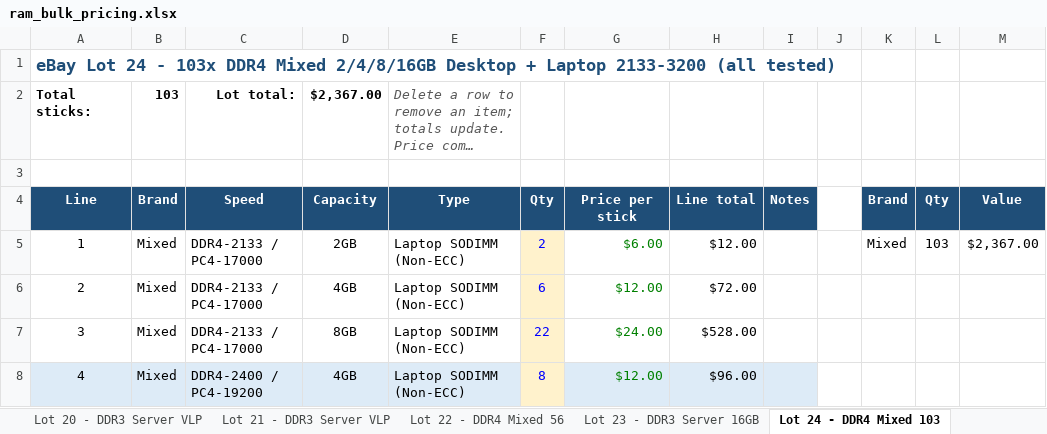
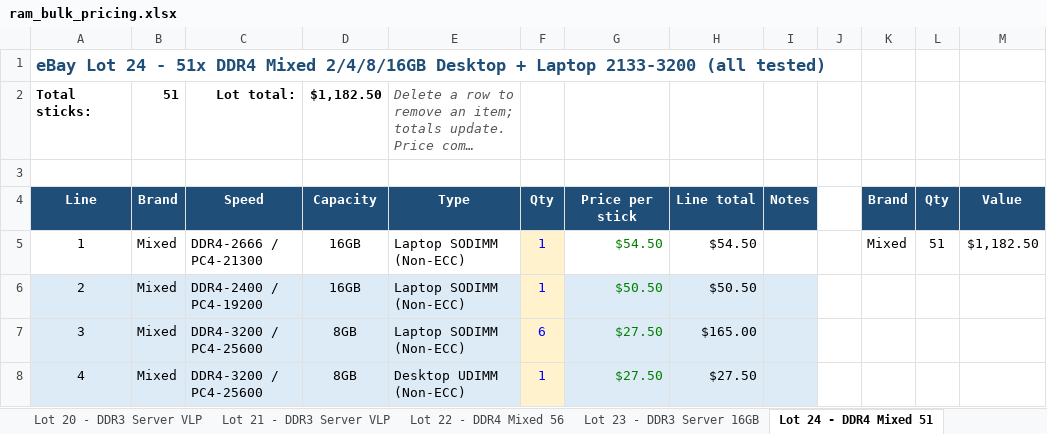
Before and after one commit to bgallaher-lgtm/Claude, an Excel workbook: ram_bulk_pricing.xlsx, sheet Lot 24 - DDR4 Mixed 51, drawn as a sheet; only a part is shown; long unchanged cells end in …; values as stored, in another font and other column widths than the file's, no borders; the diff covers the shown part only; the diff names each change by its address in the sheet, - before the commit and + after, or states it on an @@ line.

```diff
--- a/ram_bulk_pricing.xlsx (sheet Lot 24 - DDR4 Mixed 51)
+++ b/ram_bulk_pricing.xlsx (sheet Lot 24 - DDR4 Mixed 51)
-sheet tab: Lot 24 - DDR4 Mixed 103
+sheet tab: Lot 24 - DDR4 Mixed 51
-A1: …24 - 103x DDR4 Mixed…
+A1: …24 - 51x DDR4 Mixed…
-B2: 103
+B2: 51
-D2: $2,367.00
+D2: $1,182.50
-C5: DDR4-2133 / PC4-17000
+C5: DDR4-2666 / PC4-21300
-D5: 2GB
+D5: 16GB
-F5: 2
+F5: 1
-G5: $6.00
+G5: $54.50
-H5: $12.00
+H5: $54.50
-L5: 103
+L5: 51
-M5: $2,367.00
+M5: $1,182.50
-A6:E7 fill: none
+A6:E7 fill: #DDEBF7
-C6: DDR4-2133 / PC4-17000
+C6: DDR4-2400 / PC4-19200
-D6: 4GB
+D6: 16GB
-F6: 6
+F6: 1
-G6: $12.00
+G6: $50.50
-G6:I7 fill: none
+G6:I7 fill: #DDEBF7
-H6: $72.00
+H6: $50.50
-C7: DDR4-2133 / PC4-17000
+C7: DDR4-3200 / PC4-25600
-F7: 22
+F7: 6
-G7: $24.00
+G7: $27.50
-H7: $528.00
+H7: $165.00
-C8: DDR4-2400 / PC4-19200
+C8: DDR4-3200 / PC4-25600
-D8: 4GB
+D8: 8GB
-E8: Laptop SODIMM (Non-ECC)
+E8: Desktop UDIMM (Non-ECC)
-F8: 8
+F8: 1
-G8: $12.00
+G8: $27.50
-H8: $96.00
+H8: $27.50
```
Also changed, not shown: 60 edited cells and cell formats elsewhere in this sheet, sheet All Listings, sheet Lots - Mixed, other sheet tabs, formulas that keep their value, 3 other files.
